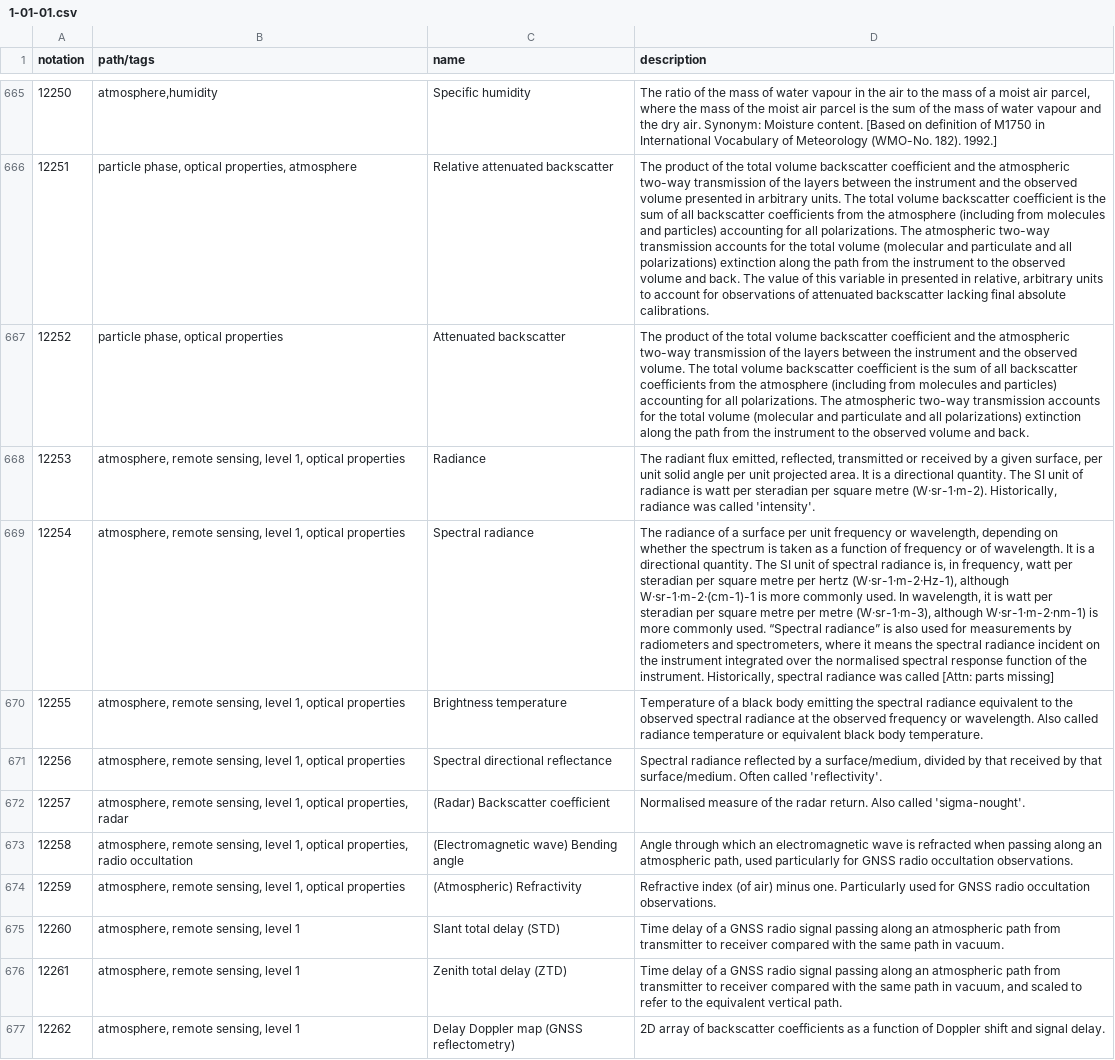
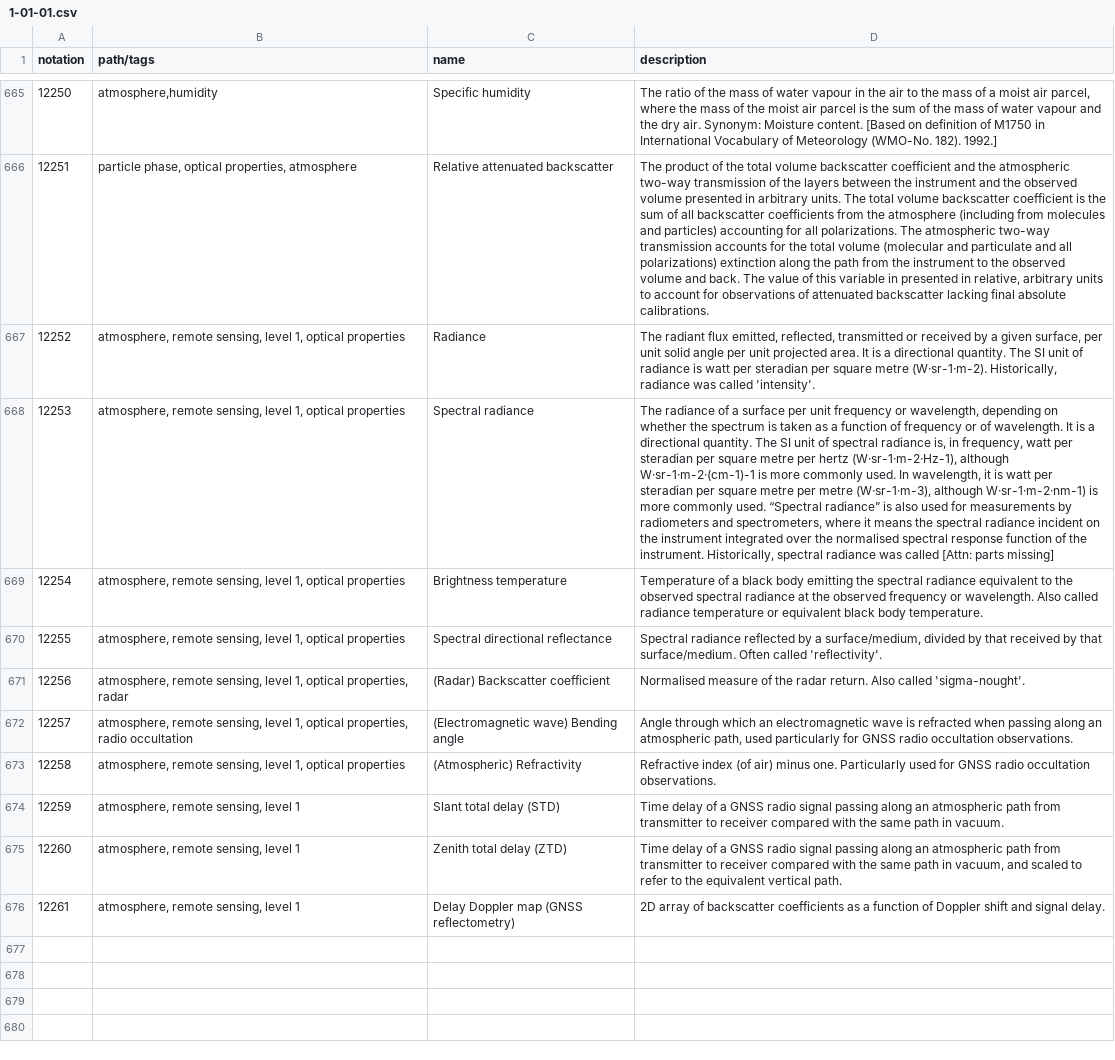
Before and after one commit to wmo-im/wmds, a CSV file: tables_en/1-01-01.csv, drawn as a sheet; only a part is shown, gaps mark what is left out; the diff names each change by its address in the sheet, - before the commit and + after, or states it on an @@ line.

Commit message:
remove duplicate variable and align notation numbers

```diff
--- a/tables_en/1-01-01.csv
+++ b/tables_en/1-01-01.csv
-B667 (path/tags): particle phase, optical properties
+B667 (path/tags): atmosphere, remote sensing, level 1, optical properties
-C667 (name): Attenuated backscatter
+C667 (name): Radiance
-D667 (description): The product of the total volume backscatter coefficient and the atmospheric two-way transmission of the layers between the instrument and the observed volume. The total volume backscatter coefficient is the sum of all backscatter coefficients from the atmosphere (including from molecules and particles) accounting for all polarizations. The atmospheric two-way transmission accounts for the total volume (molecular and particulate and all polarizations) extinction along the path from the instrument to the observed volume and back.
+D667 (description): The radiant flux emitted, reflected, transmitted or received by a given surface, per unit solid angle per unit projected area. It is a directional quantity. The SI unit of radiance is watt per steradian per square metre (W·sr-1·m-2). Historically, radiance was called 'intensity'.
-C668 (name): Radiance
+C668 (name): Spectral radiance
-D668 (description): The radiant flux emitted, reflected, transmitted or received by a given surface, per unit solid angle per unit projected area. It is a directional quantity. The SI unit of radiance is watt per steradian per square metre (W·sr-1·m-2). Historically, radiance was called 'intensity'.
+D668 (description): The radiance of a surface per unit frequency or wavelength, depending on whether the spectrum is taken as a function of frequency or of wavelength. It is a directional quantity. The SI unit of spectral radiance is, in frequency, watt per steradian per square metre per hertz (W·sr-1·m-2·Hz-1), although W·sr-1·m-2·(cm-1)-1 is more commonly used. In wavelength, it is watt per steradian per square metre per metre (W·sr-1·m-3), although W·sr-1·m-2·nm-1) is more commonly used. “Spectral radiance” is also used for measurements by radiometers and spectrometers, where it means the spectral radiance incident on the instrument integrated over the normalised spectral response function of the instrument. Historically, spectral radiance was called [Attn: parts missing]
-C669 (name): Spectral radiance
+C669 (name): Brightness temperature
-D669 (description): The radiance of a surface per unit frequency or wavelength, depending on whether the spectrum is taken as a function of frequency or of wavelength. It is a directional quantity. The SI unit of spectral radiance is, in frequency, watt per steradian per square metre per hertz (W·sr-1·m-2·Hz-1), although W·sr-1·m-2·(cm-1)-1 is more commonly used. In wavelength, it is watt per steradian per square metre per metre (W·sr-1·m-3), although W·sr-1·m-2·nm-1) is more commonly used. “Spectral radiance” is also used for measurements by radiometers and spectrometers, where it means the spectral radiance incident on the instrument integrated over the normalised spectral response function of the instrument. Historically, spectral radiance was called [Attn: parts missing]
+D669 (description): Temperature of a black body emitting the spectral radiance equivalent to the observed spectral radiance at the observed frequency or wavelength. Also called radiance temperature or equivalent black body temperature.
-C670 (name): Brightness temperature
+C670 (name): Spectral directional reflectance
-D670 (description): Temperature of a black body emitting the spectral radiance equivalent to the observed spectral radiance at the observed frequency or wavelength. Also called radiance temperature or equivalent black body temperature.
+D670 (description): Spectral radiance reflected by a surface/medium, divided by that received by that surface/medium. Often called 'reflectivity'.
-B671 (path/tags): …1, optical properties
+B671 (path/tags): …1, optical properties, radar
-C671 (name): Spectral directional reflectance
+C671 (name): (Radar) Backscatter coefficient
-D671 (description): Spectral radiance reflected by a surface/medium, divided by that received by that surface/medium. Often called 'reflectivity'.
+D671 (description): Normalised measure of the radar return. Also called 'sigma-nought'.
-B672 (path/tags): …optical properties, radar
+B672 (path/tags): …optical properties, radio occultation
-C672 (name): (Radar) Backscatter coefficient
+C672 (name): (Electromagnetic wave) Bending angle
-D672 (description): Normalised measure of the radar return. Also called 'sigma-nought'.
+D672 (description): Angle through which an electromagnetic wave is refracted when passing along an atmospheric path, used particularly for GNSS radio occultation observations.
-B673 (path/tags): …1, optical properties, radio occultation
+B673 (path/tags): …1, optical properties
-C673 (name): (Electromagnetic wave) Bending angle
+C673 (name): (Atmospheric) Refractivity
-D673 (description): Angle through which an electromagnetic wave is refracted when passing along an atmospheric path, used particularly for GNSS…
+D673 (description): Refractive index (of air) minus one. Particularly used for GNSS…
-B674 (path/tags): atmosphere, remote sensing, level 1, optical properties
+B674 (path/tags): atmosphere, remote sensing, level 1
-C674 (name): (Atmospheric) Refractivity
+C674 (name): Slant total delay (STD)
-D674 (description): Refractive index (of air) minus one. Particularly used for GNSS radio occultation observations.
+D674 (description): Time delay of a GNSS radio signal passing along an atmospheric path from transmitter to receiver compared with the same path in vacuum.
-C675 (name): Slant total delay (STD)
+C675 (name): Zenith total delay (ZTD)
-D675 (description): …path in vacuum.
+D675 (description): …path in vacuum, and scaled to refer to the equivalent vertical path.
-C676 (name): Zenith total delay (ZTD)
+C676 (name): Delay Doppler map (GNSS reflectometry)
-D676 (description): Time delay of a GNSS radio signal passing along an atmospheric path from transmitter to receiver compared with the same path in vacuum, and scaled to refer to the equivalent vertical path.
+D676 (description): 2D array of backscatter coefficients as a function of Doppler shift and signal delay.
-row 677: 12262 | atmosphere, remote sensing, level 1 | Delay Doppler map (GNSS reflectometry) | 2D array of backscatter coefficients as a function of Doppler shift and signal delay.
```
